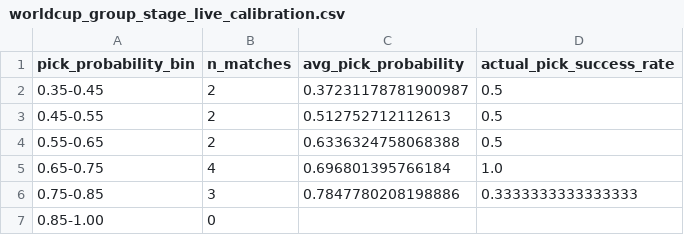
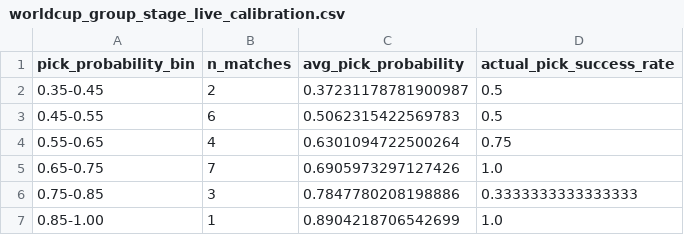
Before and after one commit to KurokawaMasaya/fifa_world_cup_2026, a CSV file: output/live/worldcup_group_stage_live_calibration.csv, drawn as a sheet.

```diff
--- a/output/live/worldcup_group_stage_live_calibration.csv
+++ b/output/live/worldcup_group_stage_live_calibration.csv
@@ -2,6 +2,6 @@ pick_probability_bin,n_matches,avg_pick_probability,actual_pick_success_rate
 0.35-0.45,2,0.37231178781900987,0.5
-0.45-0.55,2,0.512752712112613,0.5
-0.55-0.65,2,0.6336324758068388,0.5
-0.65-0.75,4,0.696801395766184,1.0
+0.45-0.55,6,0.5062315422569783,0.5
+0.55-0.65,4,0.6301094722500264,0.75
+0.65-0.75,7,0.6905973297127426,1.0
 0.75-0.85,3,0.7847780208198886,0.3333333333333333
-0.85-1.00,0,,
+0.85-1.00,1,0.8904218706542699,1.0
```
Also changed, not shown: output/live/fixtures_results.csv, output/live/group_standings.csv, 14 other files.
